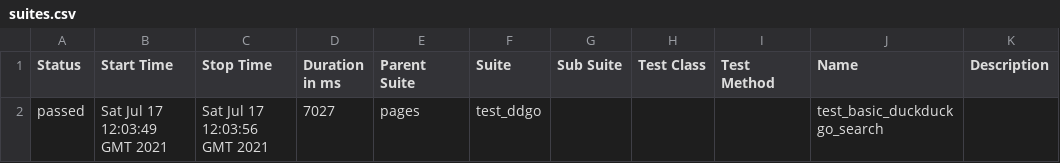
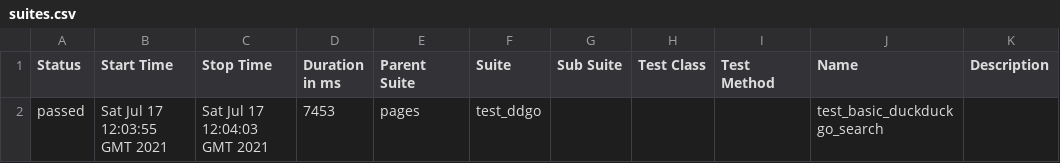
Before and after one commit to jkozma78/PageObject_Allure, a CSV file: 16/data/suites.csv, drawn as a sheet.

```diff
--- a/16/data/suites.csv
+++ b/16/data/suites.csv
@@ -1,2 +1,2 @@
 "Status","Start Time","Stop Time","Duration in ms","Parent Suite","Suite","Sub Suite","Test Class","Test Method","Name","Description"
-"passed","Sat Jul 17 12:03:49 GMT 2021","Sat Jul 17 12:03:56 GMT 2021","7027","pages","test_ddgo","","","","test_basic_duckduckgo_search",""
+"passed","Sat Jul 17 12:03:55 GMT 2021","Sat Jul 17 12:04:03 GMT 2021","7453","pages","test_ddgo","","","","test_basic_duckduckgo_search",""
```
Also changed, not shown: 16 other files.
